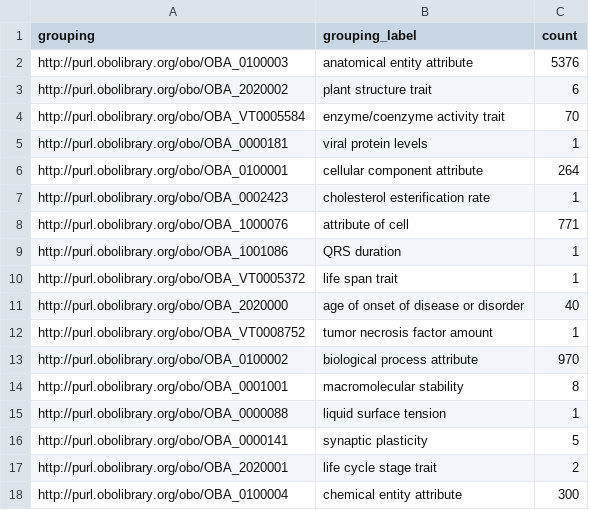
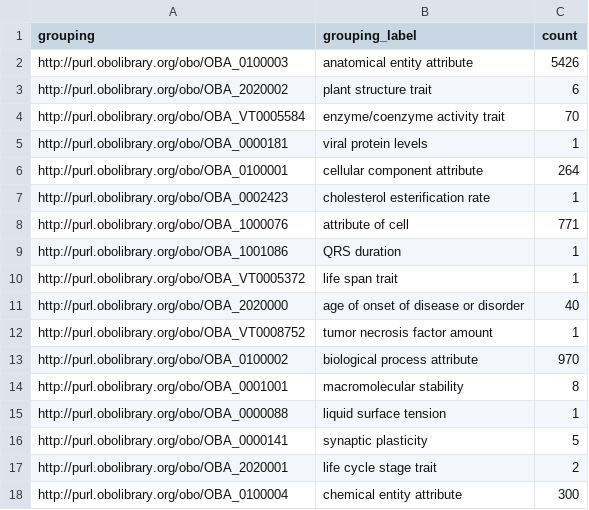
Before and after one commit to obophenotype/bio-attribute-ontology, a CSV file: src/ontology/reports/oba-grouping.csv, drawn as a sheet.

```diff
--- a/src/ontology/reports/oba-grouping.csv
+++ b/src/ontology/reports/oba-grouping.csv
@@ -1,3 +1,3 @@
 grouping,grouping_label,count
-http://purl.obolibrary.org/obo/OBA_0100003,anatomical entity attribute,5376
+http://purl.obolibrary.org/obo/OBA_0100003,anatomical entity attribute,5426
 http://purl.obolibrary.org/obo/OBA_2020002,plant structure trait,6
```
Also changed, not shown: 1 other file.
